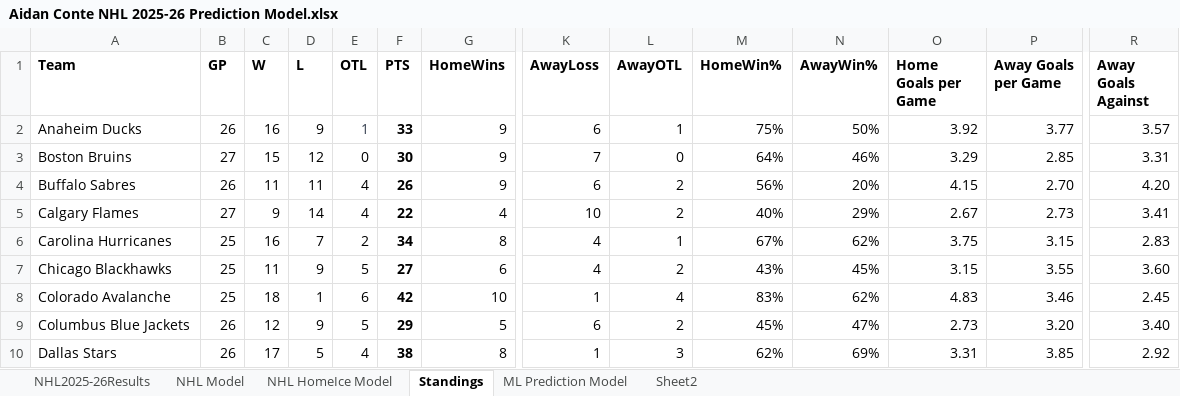
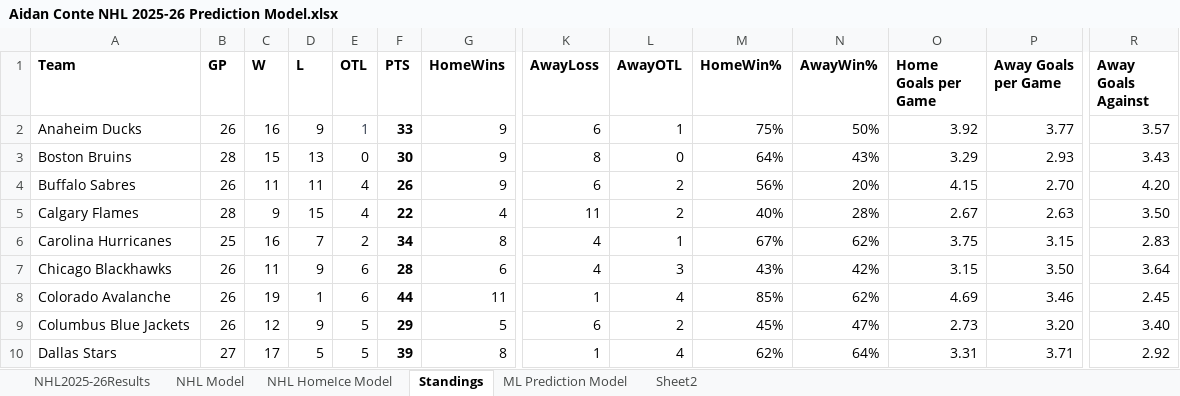
Before and after one commit to AidzNasty/NHL-Prediction-Model, an Excel workbook: Aidan Conte NHL 2025-26 Prediction Model.xlsx, sheet Standings, drawn as a sheet; only a part is shown, gaps mark what is left out; values as stored, in another font and other column widths than the file's, no borders; table styles not drawn; the diff covers the shown part only; the diff names each change by its address in the sheet, - before the commit and + after, or states it on an @@ line.

```diff
--- a/Aidan Conte NHL 2025-26 Prediction Model.xlsx (sheet Standings)
+++ b/Aidan Conte NHL 2025-26 Prediction Model.xlsx (sheet Standings)
-B3 (GP): 27
+B3 (GP): 28
-D3 (L): 12
+D3 (L): 13
-K3 (AwayLoss): 7
+K3 (AwayLoss): 8
-N3 (AwayWin%): 46%
+N3 (AwayWin%): 43%
-P3 (Away Goals per Game): 2.85
+P3 (Away Goals per Game): 2.93
-R3 (Away Goals Against): 3.31
+R3 (Away Goals Against): 3.43
-B5 (GP): 27
+B5 (GP): 28
-D5 (L): 14
+D5 (L): 15
-K5 (AwayLoss): 10
+K5 (AwayLoss): 11
-N5 (AwayWin%): 29%
+N5 (AwayWin%): 28%
-P5 (Away Goals per Game): 2.73
+P5 (Away Goals per Game): 2.63
-R5 (Away Goals Against): 3.41
+R5 (Away Goals Against): 3.50
-B7:B8 (GP): 25
+B7:B8 (GP): 26
-E7 (OTL): 5
+E7 (OTL): 6
-F7 (PTS): 27
+F7 (PTS): 28
-L7 (AwayOTL): 2
+L7 (AwayOTL): 3
-N7 (AwayWin%): 45%
+N7 (AwayWin%): 42%
-P7 (Away Goals per Game): 3.55
+P7 (Away Goals per Game): 3.50
-R7 (Away Goals Against): 3.60
+R7 (Away Goals Against): 3.64
-C8 (W): 18
+C8 (W): 19
-F8 (PTS): 42
+F8 (PTS): 44
-G8 (HomeWins): 10
+G8 (HomeWins): 11
-M8 (HomeWin%): 83%
+M8 (HomeWin%): 85%
-O8 (Home Goals per Game): 4.83
+O8 (Home Goals per Game): 4.69
-B10 (GP): 26
+B10 (GP): 27
-E10 (OTL): 4
+E10 (OTL): 5
-F10 (PTS): 38
+F10 (PTS): 39
-L10 (AwayOTL): 3
+L10 (AwayOTL): 4
-N10 (AwayWin%): 69%
+N10 (AwayWin%): 64%
-P10 (Away Goals per Game): 3.85
+P10 (Away Goals per Game): 3.71
```
Also changed, not shown: 98 edited cells elsewhere in this sheet, sheet NHL HomeIce Model, sheet NHL Model, sheet NHL2025-26Results, sheet ML Prediction Model.
